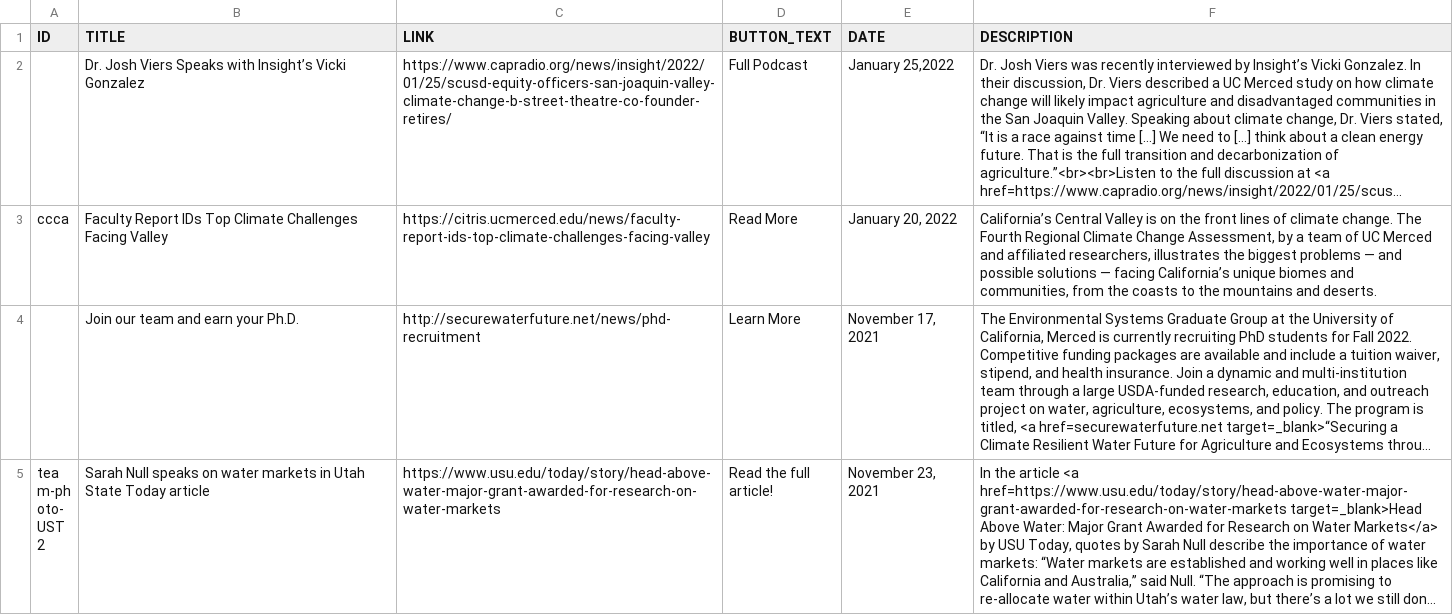
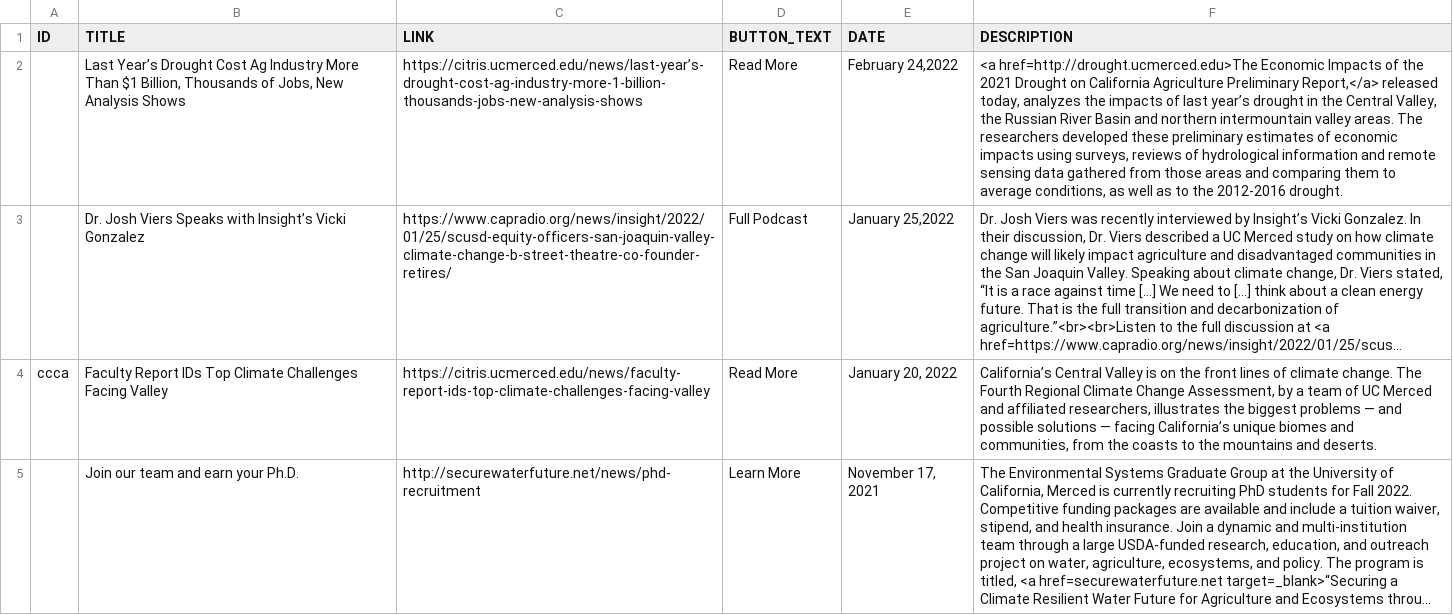
Before and after one commit to citris-ucmerced/SecureWaterFuture, a CSV file: news.csv, drawn as a sheet; only a part is shown; the shorter side is filled out with more unchanged rows; long unchanged cells end in …; the diff names each change by its address in the sheet, - before the commit and + after, or states it on an @@ line.

Commit message:
added drought news

```diff
--- a/news.csv
+++ b/news.csv
+row 2:  | Last Year’s Drought Cost Ag Industry More Than $1 Billion, Thousands of Jobs, New Analysis Shows | https://citris.ucmerced.edu/news/last-year’s-drought-cost-ag-industry-more-1-billion-thousands-jobs-new-analysis-shows | Read More | February 24,2022 | <a href=http://drought.ucmerced.edu>The Economic Impacts of the 2021 Drought on California Agriculture Preliminary Report,</a> released today, analyzes the impacts of last year’s drought in the Central Valley, the Russian River Basin and northern intermountain valley areas. The researchers developed these preliminary estimates of economic impacts using surveys, reviews of hydrological information and remote sensing data gathered from those areas and comparing them to average conditions, as well as to the 2012-2016 drought.
```
